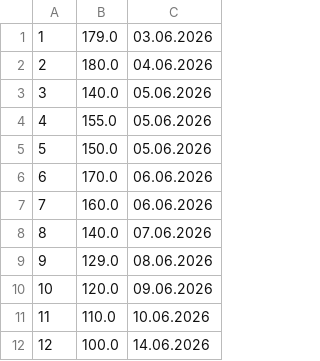
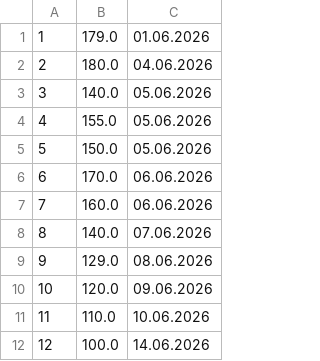
Before and after one commit to Hamed14282/NewBit---Finance-program, a CSV file: data/6.2026_savings.csv, drawn as a sheet.

```diff
--- a/data/6.2026_savings.csv
+++ b/data/6.2026_savings.csv
@@ -1,2 +1,2 @@
-1,179.0,03.06.2026
+1,179.0,01.06.2026
 2,180.0,04.06.2026
```
Also changed, not shown: data/5.2026_savings.csv, 2 other files.
